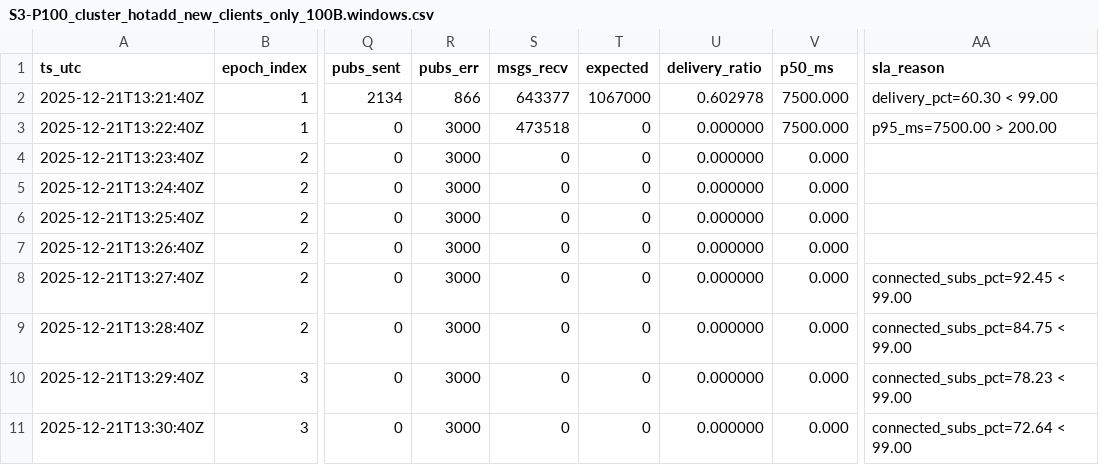
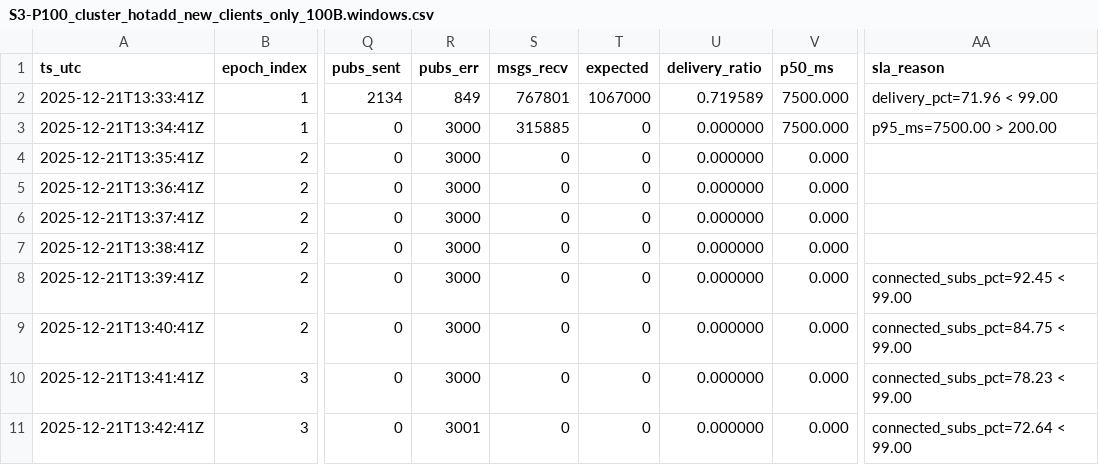
Before and after one commit to swastikmishra/mqtt-research-data, a CSV file: app/results/S3-P100_cluster_hotadd_new_clients_only_100B.windows.csv, drawn as a sheet; only a part is shown, gaps mark what is left out; the diff names each change by its address in the sheet, - before the commit and + after, or states it on an @@ line.

Commit message:
updated results

```diff
--- a/app/results/S3-P100_cluster_hotadd_new_clients_only_100B.windows.csv
+++ b/app/results/S3-P100_cluster_hotadd_new_clients_only_100B.windows.csv
-A2 (ts_utc): 2025-12-21T13:21:40Z
+A2 (ts_utc): 2025-12-21T13:33:41Z
-R2 (pubs_err): 866
+R2 (pubs_err): 849
-S2 (msgs_recv): 643377
+S2 (msgs_recv): 767801
-U2 (delivery_ratio): 0.602978
+U2 (delivery_ratio): 0.719589
-AA2 (sla_reason): delivery_pct=60.30 < 99.00
+AA2 (sla_reason): delivery_pct=71.96 < 99.00
-A3 (ts_utc): 2025-12-21T13:22:40Z
+A3 (ts_utc): 2025-12-21T13:34:41Z
-S3 (msgs_recv): 473518
+S3 (msgs_recv): 315885
-A4 (ts_utc): 2025-12-21T13:23:40Z
+A4 (ts_utc): 2025-12-21T13:35:41Z
-A5 (ts_utc): 2025-12-21T13:24:40Z
+A5 (ts_utc): 2025-12-21T13:36:41Z
-A6 (ts_utc): 2025-12-21T13:25:40Z
+A6 (ts_utc): 2025-12-21T13:37:41Z
-A7 (ts_utc): 2025-12-21T13:26:40Z
+A7 (ts_utc): 2025-12-21T13:38:41Z
-A8 (ts_utc): 2025-12-21T13:27:40Z
+A8 (ts_utc): 2025-12-21T13:39:41Z
-A9 (ts_utc): 2025-12-21T13:28:40Z
+A9 (ts_utc): 2025-12-21T13:40:41Z
-A10 (ts_utc): 2025-12-21T13:29:40Z
+A10 (ts_utc): 2025-12-21T13:41:41Z
-A11 (ts_utc): 2025-12-21T13:30:40Z
+A11 (ts_utc): 2025-12-21T13:42:41Z
-R11 (pubs_err): 3000
+R11 (pubs_err): 3001
```
